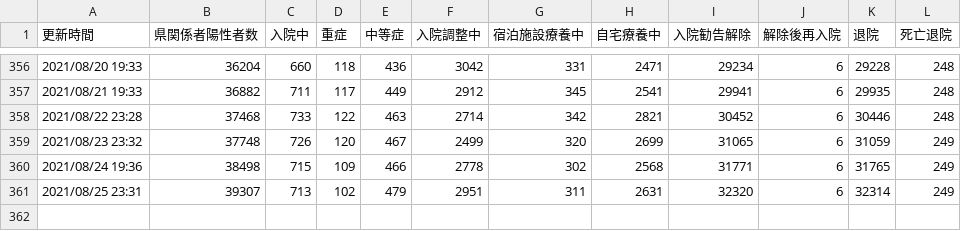
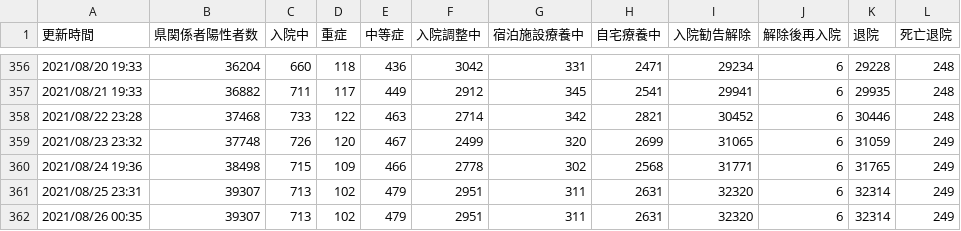
Before and after one commit to Code-for-OKINAWA/covid19-pdf-parser, a CSV file: data/auto_summary.csv, drawn as a sheet; only a part is shown, gaps mark what is left out; the diff names each change by its address in the sheet, - before the commit and + after, or states it on an @@ line.

Commit message:
[BOT] Update auto_output.csv

```diff
--- a/data/auto_summary.csv
+++ b/data/auto_summary.csv
+row 362: 2021/08/26 00:35 | 39307 | 713 | 102 | 479 | 2951 | 311 | 2631 | 32320 | 6 | 32314 | 249
```
